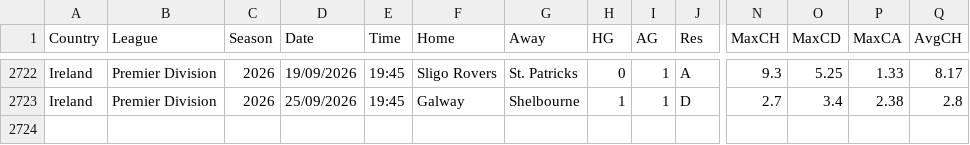
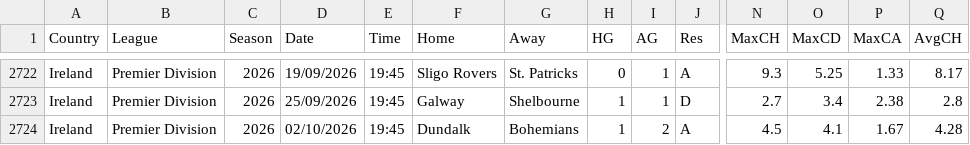
Before and after one commit to Juako7017/football-data-mirror, a CSV file: data/extra/IRL.csv, drawn as a sheet; only a part is shown, gaps mark what is left out; rows hold the shown columns only; the diff names each change by its address in the sheet, - before the commit and + after, or states it on an @@ line.

```diff
--- a/data/extra/IRL.csv
+++ b/data/extra/IRL.csv
+row 2724: Ireland | Premier Division | 2026 | 02/10/2026 | 19:45 | Dundalk | Bohemians | 1 | 2 | A | 4.5 | 4.1 | 1.67 | 4.28
```
Also changed, not shown: data/2627/SP2.csv, data/extra/ARG.csv, 1 other file.
